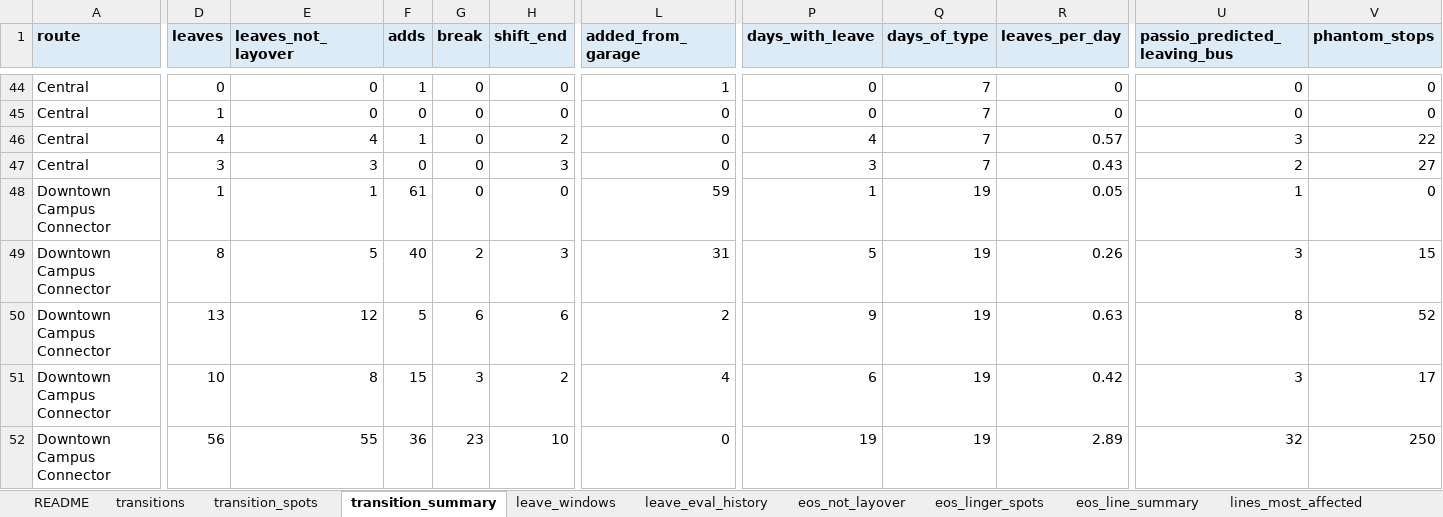
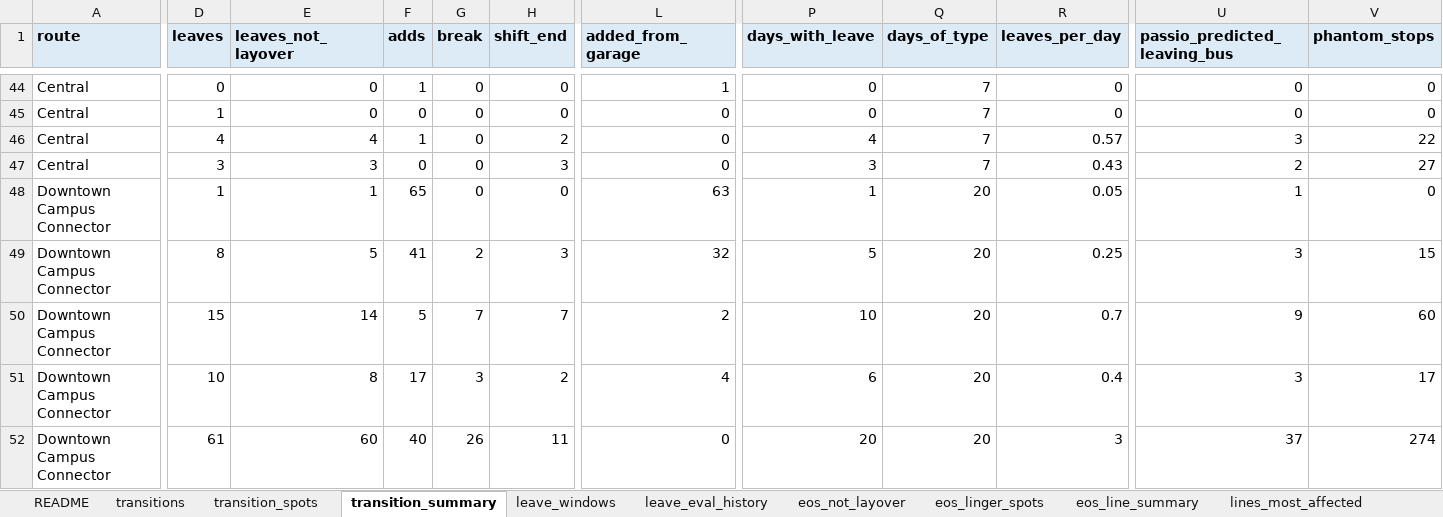
Before and after one commit to blobberus/straight-bussing-data, an Excel workbook: findings/straight-bussing-findings.xlsx, sheet transition_summary, drawn as a sheet; only a part is shown, gaps mark what is left out; values as stored, in another font and other column widths than the file's, no borders; the diff covers the shown part only; the diff names each change by its address in the sheet, - before the commit and + after, or states it on an @@ line.

```diff
--- a/findings/straight-bussing-findings.xlsx (sheet transition_summary)
+++ b/findings/straight-bussing-findings.xlsx (sheet transition_summary)
-F48 (adds): 61
+F48 (adds): 65
-L48 (added_from_garage): 59
+L48 (added_from_garage): 63
-Q48:Q52 (days_of_type): 19
+Q48:Q52 (days_of_type): 20
-F49 (adds): 40
+F49 (adds): 41
-L49 (added_from_garage): 31
+L49 (added_from_garage): 32
-R49 (leaves_per_day): 0.26
+R49 (leaves_per_day): 0.25
-D50 (leaves): 13
+D50 (leaves): 15
-E50 (leaves_not_layover): 12
+E50 (leaves_not_layover): 14
-G50 (break): 6
+G50 (break): 7
-H50 (shift_end): 6
+H50 (shift_end): 7
-P50 (days_with_leave): 9
+P50 (days_with_leave): 10
-R50 (leaves_per_day): 0.63
+R50 (leaves_per_day): 0.7
-U50 (passio_predicted_leaving_bus): 8
+U50 (passio_predicted_leaving_bus): 9
-V50 (phantom_stops): 52
+V50 (phantom_stops): 60
-F51 (adds): 15
+F51 (adds): 17
-R51 (leaves_per_day): 0.42
+R51 (leaves_per_day): 0.4
-D52 (leaves): 56
+D52 (leaves): 61
-E52 (leaves_not_layover): 55
+E52 (leaves_not_layover): 60
-F52 (adds): 36
+F52 (adds): 40
-G52 (break): 23
+G52 (break): 26
-H52 (shift_end): 10
+H52 (shift_end): 11
-P52 (days_with_leave): 19
+P52 (days_with_leave): 20
-R52 (leaves_per_day): 2.89
+R52 (leaves_per_day): 3
-U52 (passio_predicted_leaving_bus): 32
+U52 (passio_predicted_leaving_bus): 37
-V52 (phantom_stops): 250
+V52 (phantom_stops): 274
```
Also changed, not shown: 1 added row and 440 edited cells elsewhere in this sheet, sheet transitions, sheet eos_not_layover, sheet transition_spots, sheet eos_linger_spots, sheet leave_eval_history, sheet eos_line_summary, 4 more sheets, 13 other files.
